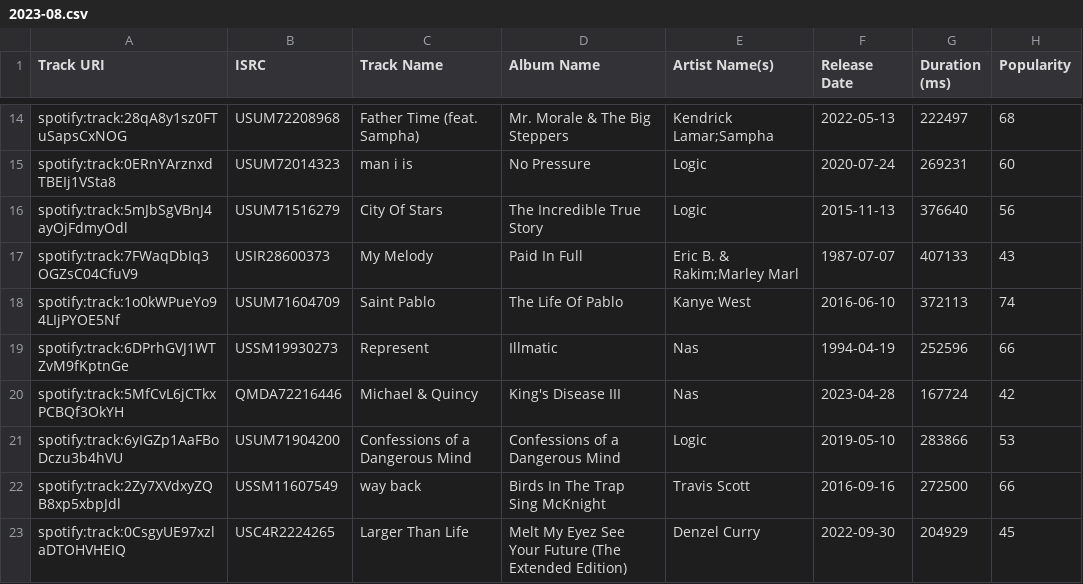
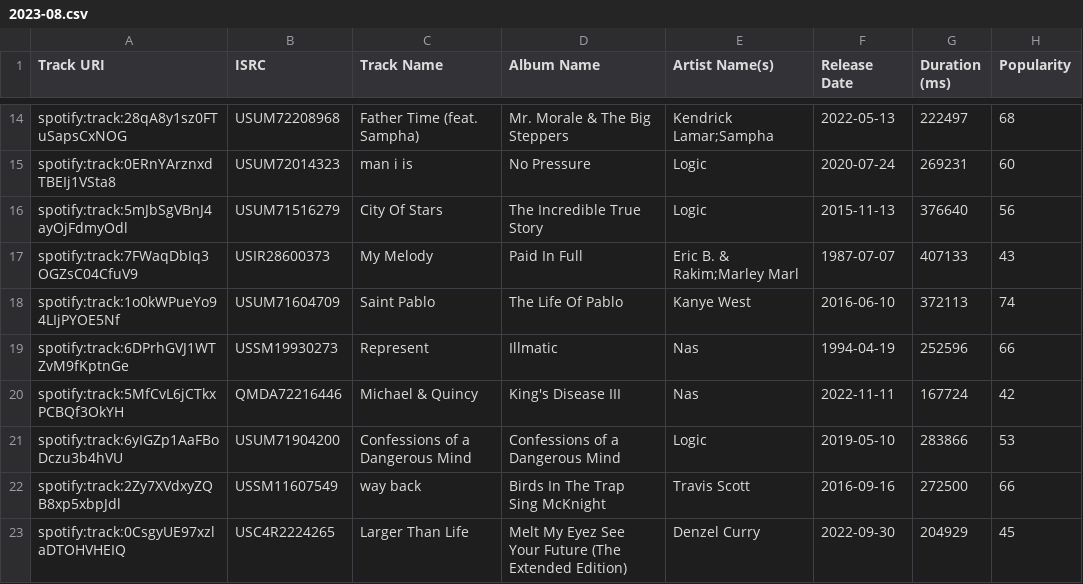
Before and after one commit to Dels1x/top25-tracker, a CSV file: top25/csv/Kazimir UH2O/2023-08.csv, drawn as a sheet; only a part is shown, gaps mark what is left out; the diff names each change by its address in the sheet, - before the commit and + after, or states it on an @@ line.

Commit message:
Correct King's Disease III release date (Nas)
2023-04-28 -> 2022-11-11, across all 20 rows (delsix and Kazimir
UH2O) that have this album - every row shared the same wrong date,
so patched as one find/replace rather than 20 separate manual edits.
Only touches the Release Date field on each affected row.

```diff
--- a/top25/csv/Kazimir UH2O/2023-08.csv
+++ b/top25/csv/Kazimir UH2O/2023-08.csv
-F20 (Release Date): 2023-04-28
+F20 (Release Date): 2022-11-11
```
Also changed, not shown: top25/csv/Kazimir UH2O/2023-10.csv, top25/csv/Kazimir UH2O/2024-04.csv, 8 other files.
